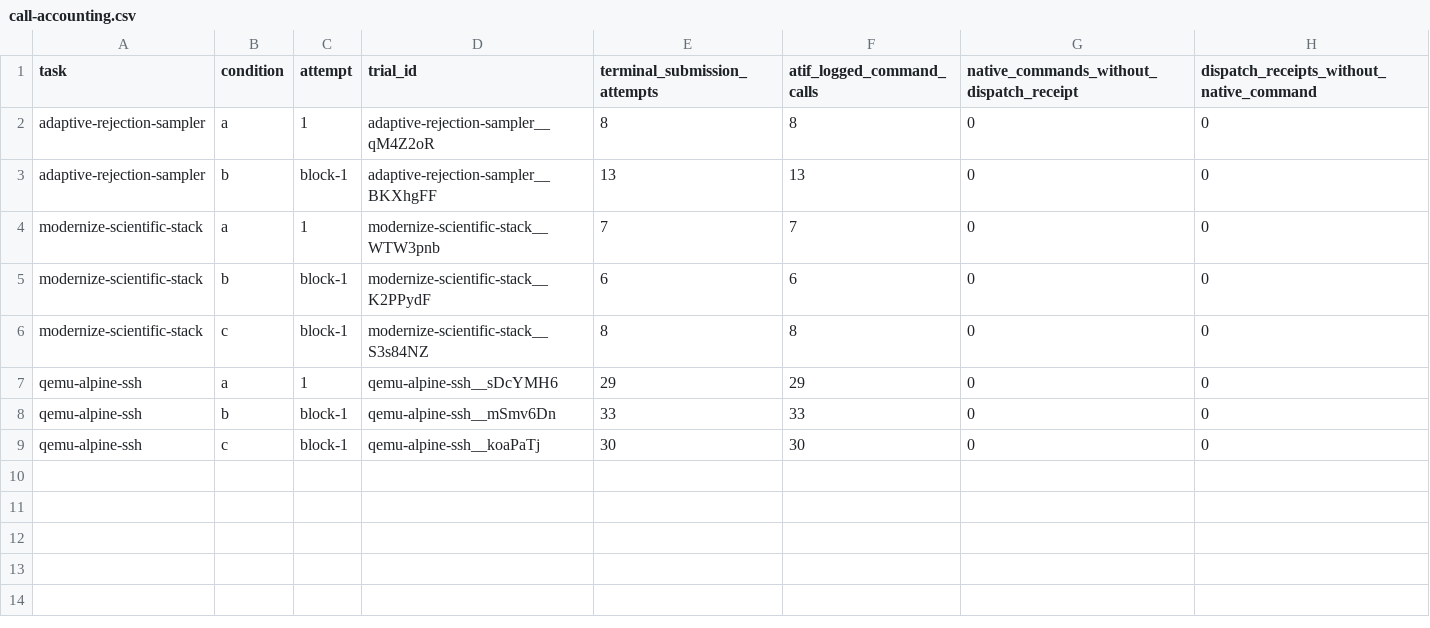
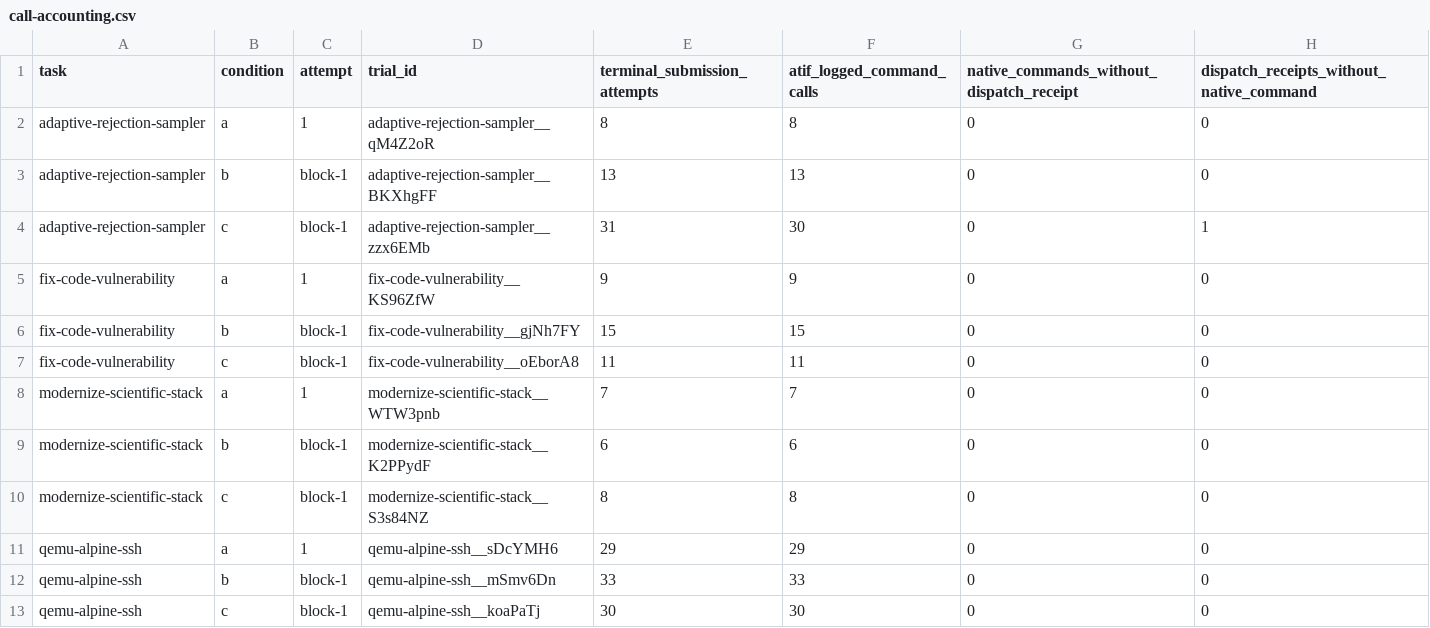
Before and after one commit to eunomia-bpf/ActPlane, a CSV file: docs/empirical-study/benign-utility/benchmark/expanded/results/call-accounting.csv, drawn as a sheet.

```diff
--- a/docs/empirical-study/benign-utility/benchmark/expanded/results/call-accounting.csv
+++ b/docs/empirical-study/benign-utility/benchmark/expanded/results/call-accounting.csv
@@ -3,2 +3,6 @@ adaptive-rejection-sampler,a,1,adaptive-rejection-sampler__qM4Z2oR,8,8,0,0
 adaptive-rejection-sampler,b,block-1,adaptive-rejection-sampler__BKXhgFF,13,13,0,0
+adaptive-rejection-sampler,c,block-1,adaptive-rejection-sampler__zzx6EMb,31,30,0,1
+fix-code-vulnerability,a,1,fix-code-vulnerability__KS96ZfW,9,9,0,0
+fix-code-vulnerability,b,block-1,fix-code-vulnerability__gjNh7FY,15,15,0,0
+fix-code-vulnerability,c,block-1,fix-code-vulnerability__oEborA8,11,11,0,0
 modernize-scientific-stack,a,1,modernize-scientific-stack__WTW3pnb,7,7,0,0
```
Also changed, not shown: docs/empirical-study/benign-utility/benchmark/expanded/results/executed-policy-equivalence.csv, docs/empirical-study/benign-utility/benchmark/expanded/results/recovery-capacity.csv, 10 other files.
